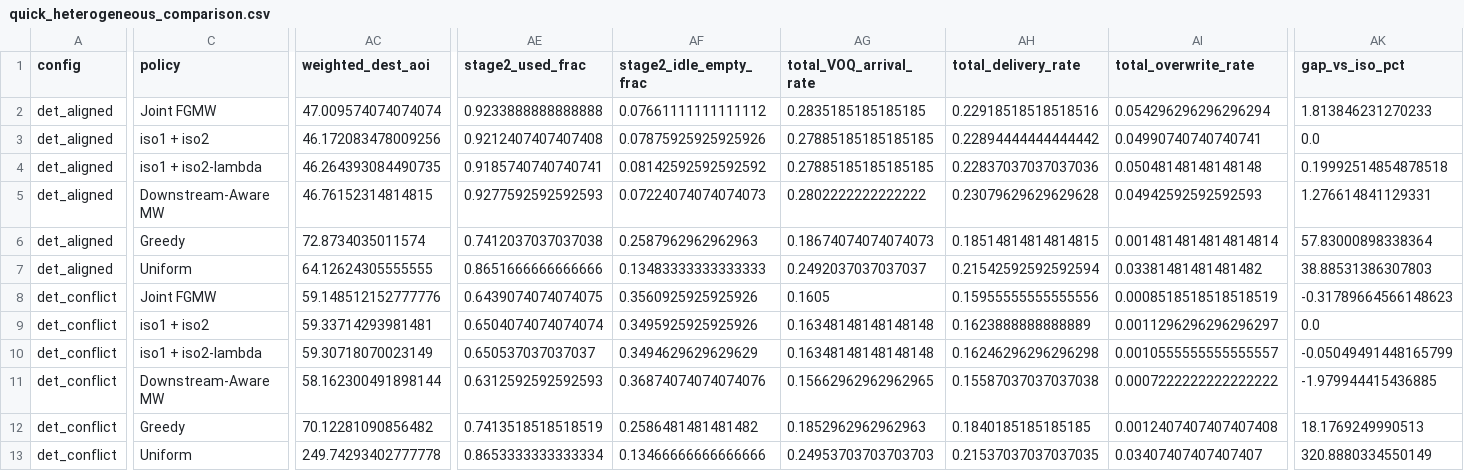
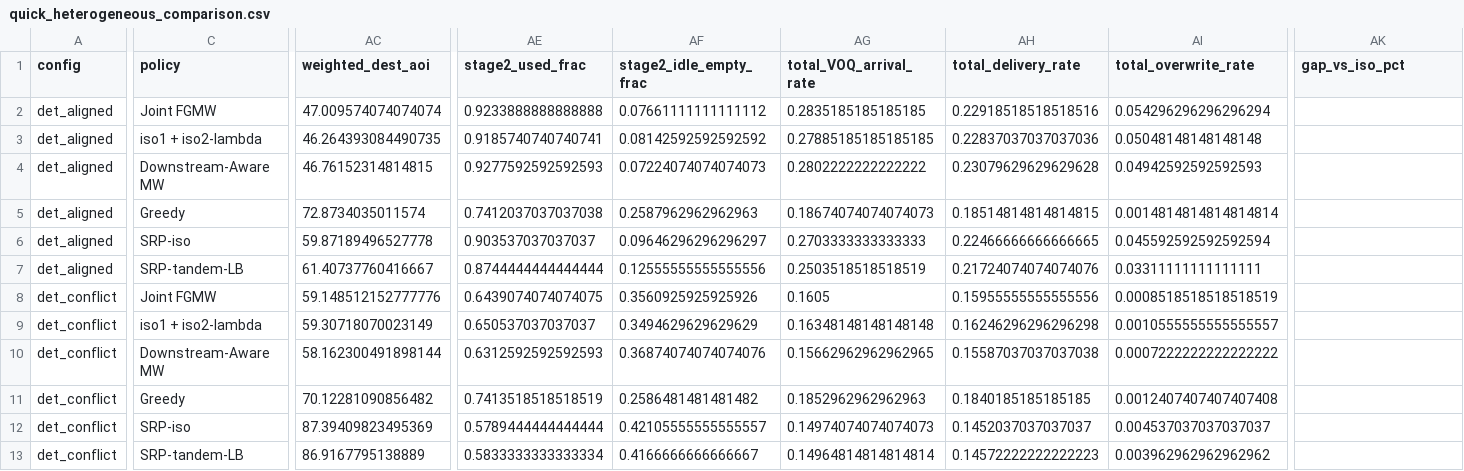
Before and after one commit to zhiyiwang2027-pixel/tandem-sim, a CSV file: results/quick_heterogeneous_comparison.csv, drawn as a sheet; only a part is shown, gaps mark what is left out; removed rows and columns are numbered as before the commit, all else as after; rows hold the shown columns only; the diff covers the shown part only; the diff names each change by its address in the sheet, - before the commit and + after, or states it on an @@ line.

Commit message:
Refocus notebook on deterministic heterogeneous sweeps

```diff
--- a/results/quick_heterogeneous_comparison.csv
+++ b/results/quick_heterogeneous_comparison.csv
-AK2 (gap_vs_iso_pct): 1.813846231270233
+AK2 (gap_vs_iso_pct): (empty)
-row 3: det_aligned | iso1 + iso2 | 46.172083478009256 | 0.9212407407407408 | 0.07875925925925926 | 0.27885185185185185 | 0.22894444444444442 | 0.04990740740740741 | 0.0
-AK3 (gap_vs_iso_pct): 0.19992514854878518
+AK3 (gap_vs_iso_pct): (empty)
-AK4 (gap_vs_iso_pct): 1.276614841129331
+AK4 (gap_vs_iso_pct): (empty)
-AK5 (gap_vs_iso_pct): 57.83000898338364
+AK5 (gap_vs_iso_pct): (empty)
-C6 (policy): Uniform
+C6 (policy): SRP-iso
-AC6 (weighted_dest_aoi): 64.12624305555555
+AC6 (weighted_dest_aoi): 59.87189496527778
-AE6 (stage2_used_frac): 0.8651666666666666
+AE6 (stage2_used_frac): 0.903537037037037
-AF6 (stage2_idle_empty_frac): 0.13483333333333333
+AF6 (stage2_idle_empty_frac): 0.09646296296296297
-AG6 (total_VOQ_arrival_rate): 0.2492037037037037
+AG6 (total_VOQ_arrival_rate): 0.2703333333333333
-AH6 (total_delivery_rate): 0.21542592592592594
+AH6 (total_delivery_rate): 0.22466666666666665
-AI6 (total_overwrite_rate): 0.03381481481481482
+AI6 (total_overwrite_rate): 0.045592592592592594
-AK6 (gap_vs_iso_pct): 38.88531386307803
+AK6 (gap_vs_iso_pct): (empty)
+row 7: det_aligned | SRP-tandem-LB | 61.40737760416667 | 0.8744444444444444 | 0.12555555555555556 | 0.2503518518518519 | 0.21724074074074076 | 0.03311111111111111
-AK8 (gap_vs_iso_pct): -0.31789664566148623
+AK8 (gap_vs_iso_pct): (empty)
-row 9: det_conflict | iso1 + iso2 | 59.33714293981481 | 0.6504074074074074 | 0.3495925925925926 | 0.16348148148148148 | 0.1623888888888889 | 0.0011296296296296297 | 0.0
-AK9 (gap_vs_iso_pct): -0.05049491448165799
+AK9 (gap_vs_iso_pct): (empty)
-AK10 (gap_vs_iso_pct): -1.979944415436885
+AK10 (gap_vs_iso_pct): (empty)
-AK11 (gap_vs_iso_pct): 18.1769249990513
+AK11 (gap_vs_iso_pct): (empty)
-C12 (policy): Uniform
+C12 (policy): SRP-iso
-AC12 (weighted_dest_aoi): 249.74293402777778
+AC12 (weighted_dest_aoi): 87.39409823495369
-AE12 (stage2_used_frac): 0.8653333333333334
+AE12 (stage2_used_frac): 0.5789444444444444
-AF12 (stage2_idle_empty_frac): 0.13466666666666666
+AF12 (stage2_idle_empty_frac): 0.42105555555555557
-AG12 (total_VOQ_arrival_rate): 0.24953703703703703
+AG12 (total_VOQ_arrival_rate): 0.14974074074074073
-AH12 (total_delivery_rate): 0.21537037037037035
+AH12 (total_delivery_rate): 0.1452037037037037
-AI12 (total_overwrite_rate): 0.03407407407407407
+AI12 (total_overwrite_rate): 0.004537037037037037
-AK12 (gap_vs_iso_pct): 320.8880334550149
+AK12 (gap_vs_iso_pct): (empty)
+row 13: det_conflict | SRP-tandem-LB | 86.9167795138889 | 0.5833333333333334 | 0.4166666666666667 | 0.14964814814814814 | 0.14572222222222223 | 0.003962962962962962
```
Also changed, not shown: 4 edited cells elsewhere in this file, results/deterministic_heterogeneous_comparison.csv, 7 other files.
